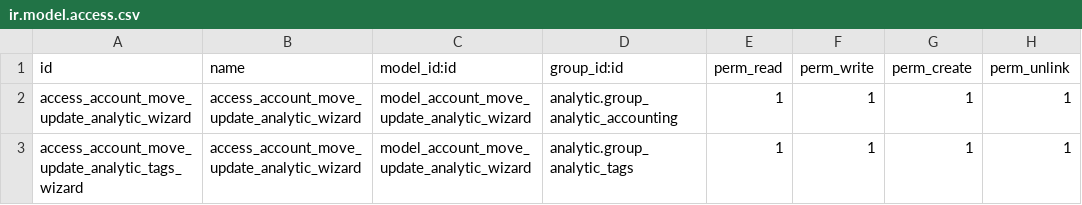
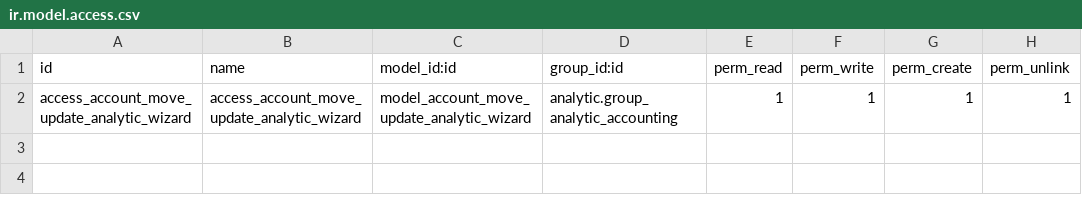
Before and after one commit to andrel-exo/account-analytic, a CSV file: account_move_update_analytic/security/ir.model.access.csv, drawn as a sheet.

Commit message:
[MIG] account_move_update_analytic to v16

```diff
--- a/account_move_update_analytic/security/ir.model.access.csv
+++ b/account_move_update_analytic/security/ir.model.access.csv
@@ -2,2 +2 @@ id,name,model_id:id,group_id:id,perm_read,perm_write,perm_create,perm_unlink
 access_account_move_update_analytic_wizard,access_account_move_update_analytic_wizard,model_account_move_update_analytic_wizard,analytic.group_analytic_accounting,1,1,1,1
-access_account_move_update_analytic_tags_wizard,access_account_move_update_analytic_wizard,model_account_move_update_analytic_wizard,analytic.group_analytic_tags,1,1,1,1
```
Also changed, not shown: 11 other files.
